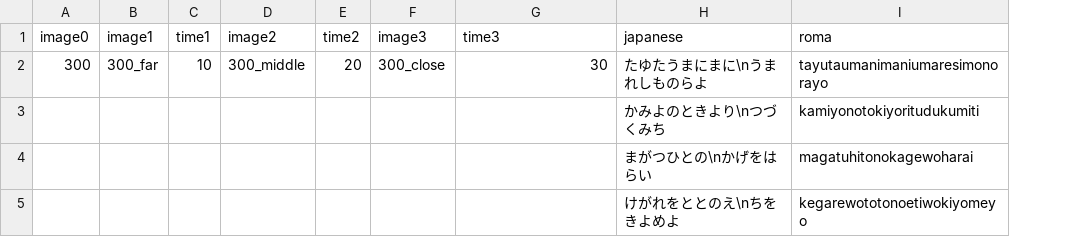
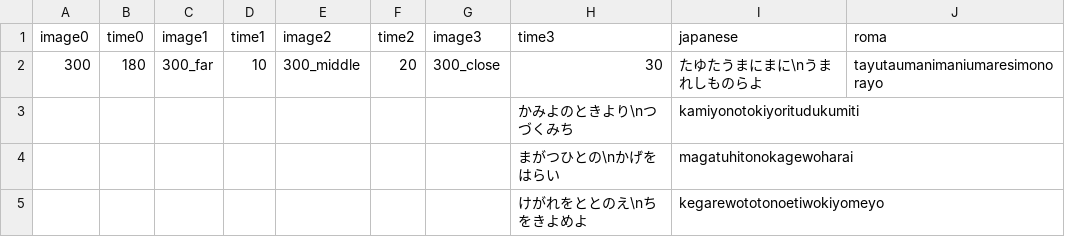
Before and after one commit to epen3420/IsogiYama, a CSV file: Assets/Datas/Typing_Datas/part1.csv, drawn as a sheet; removed rows and columns are numbered as before the commit, all else as after; the diff names each change by its address in the sheet, - before the commit and + after, or states it on an @@ line.

Commit message:
feat: game over time in csv

```diff
--- a/Assets/Datas/Typing_Datas/part1.csv
+++ b/Assets/Datas/Typing_Datas/part1.csv
+column B (time0), row 2: 180
-row 3:  |  |  |  |  |  |  | かみよのときより\nつづくみち | kamiyonotokiyoritudukumiti
-row 4:  |  |  |  |  |  |  | まがつひとの\nかげをはらい | magatuhitonokagewoharai
-row 5:  |  |  |  |  |  |  | けがれをととのえ\nちをきよめよ | kegarewototonoetiwokiyomeyo
+row 3:  |  |  |  |  |  |  | かみよのときより\nつづくみち | kamiyonotokiyoritudukumiti
+row 4:  |  |  |  |  |  |  | まがつひとの\nかげをはらい | magatuhitonokagewoharai
+row 5:  |  |  |  |  |  |  | けがれをととのえ\nちをきよめよ | kegarewototonoetiwokiyomeyo
```
Also changed, not shown: Assets/Datas/Typing_Datas/part2.csv, Assets/Datas/Typing_Datas/part3.csv, 6 other files.
